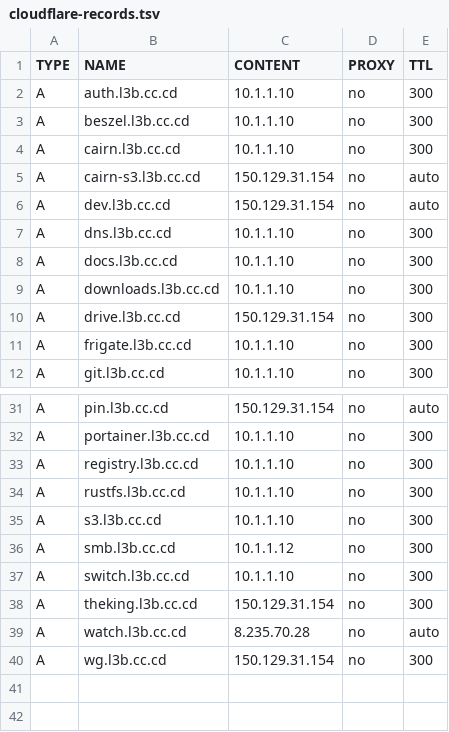
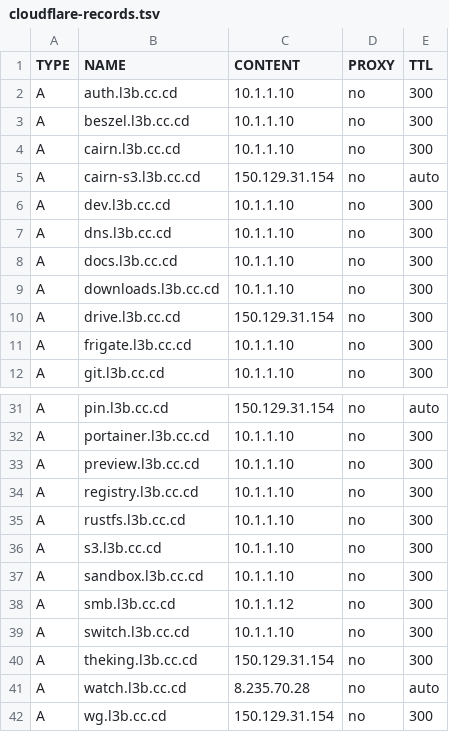
Before and after one commit to Harsh-2002/Homelab, a TSV file: infrastructure/dns/cloudflare-records.tsv, drawn as a sheet; only a part is shown, gaps mark what is left out.

Commit message:
feat(dev): add private dev, preview and sandbox URLs with fixed ports

```diff
--- a/infrastructure/dns/cloudflare-records.tsv
+++ b/infrastructure/dns/cloudflare-records.tsv
@@ -5,3 +5,3 @@ A	cairn.l3b.cc.cd	10.1.1.10	no	300
 A	cairn-s3.l3b.cc.cd	150.129.31.154	no	auto
-A	dev.l3b.cc.cd	150.129.31.154	no	auto
+A	dev.l3b.cc.cd	10.1.1.10	no	300
 A	dns.l3b.cc.cd	10.1.1.10	no	300
@@ -32,2 +32,3 @@ A	pin.l3b.cc.cd	150.129.31.154	no	auto
 A	portainer.l3b.cc.cd	10.1.1.10	no	300
+A	preview.l3b.cc.cd	10.1.1.10	no	300
 A	registry.l3b.cc.cd	10.1.1.10	no	300
@@ -35,2 +36,3 @@ A	rustfs.l3b.cc.cd	10.1.1.10	no	300
 A	s3.l3b.cc.cd	10.1.1.10	no	300
+A	sandbox.l3b.cc.cd	10.1.1.10	no	300
 A	smb.l3b.cc.cd	10.1.1.12	no	300
```
Also changed, not shown: 10 other files.
